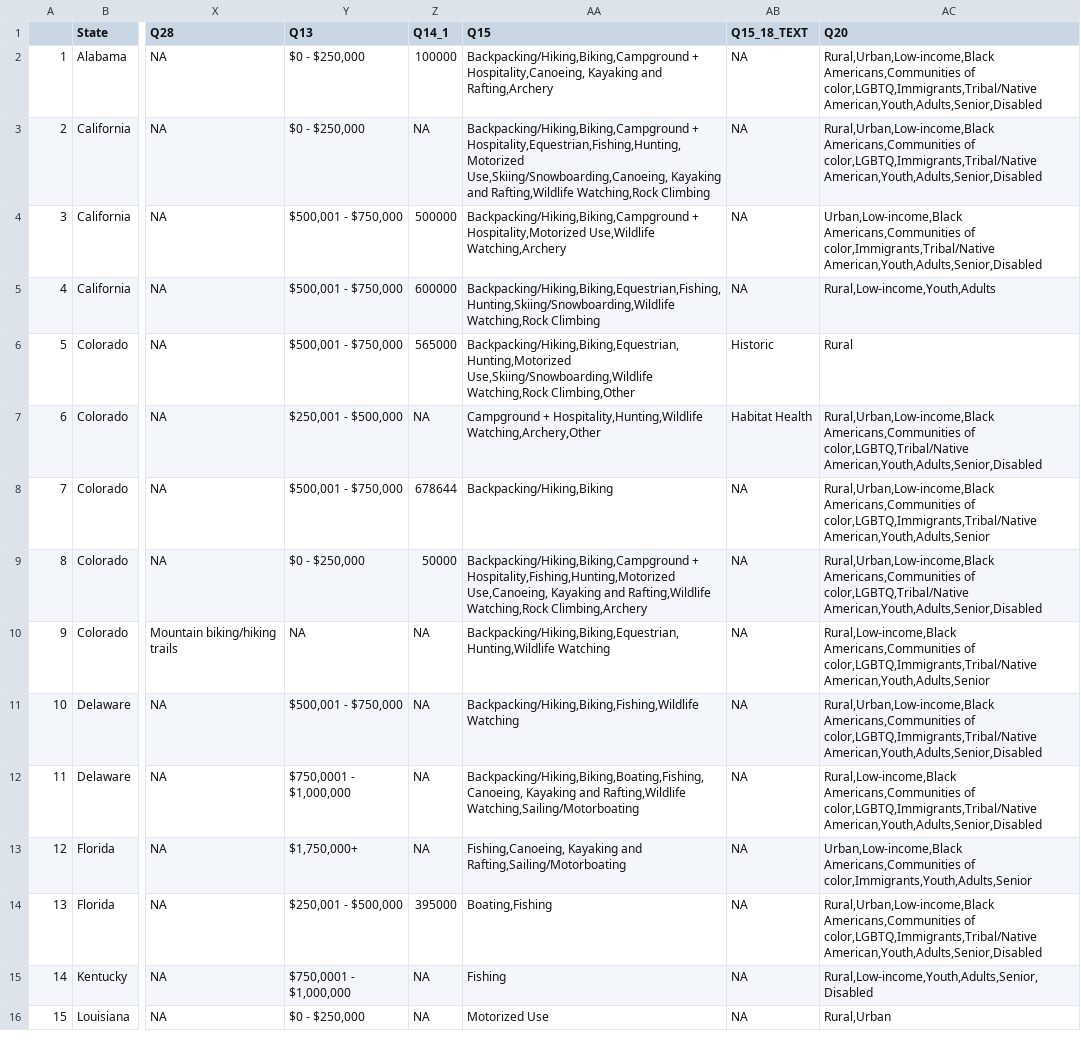
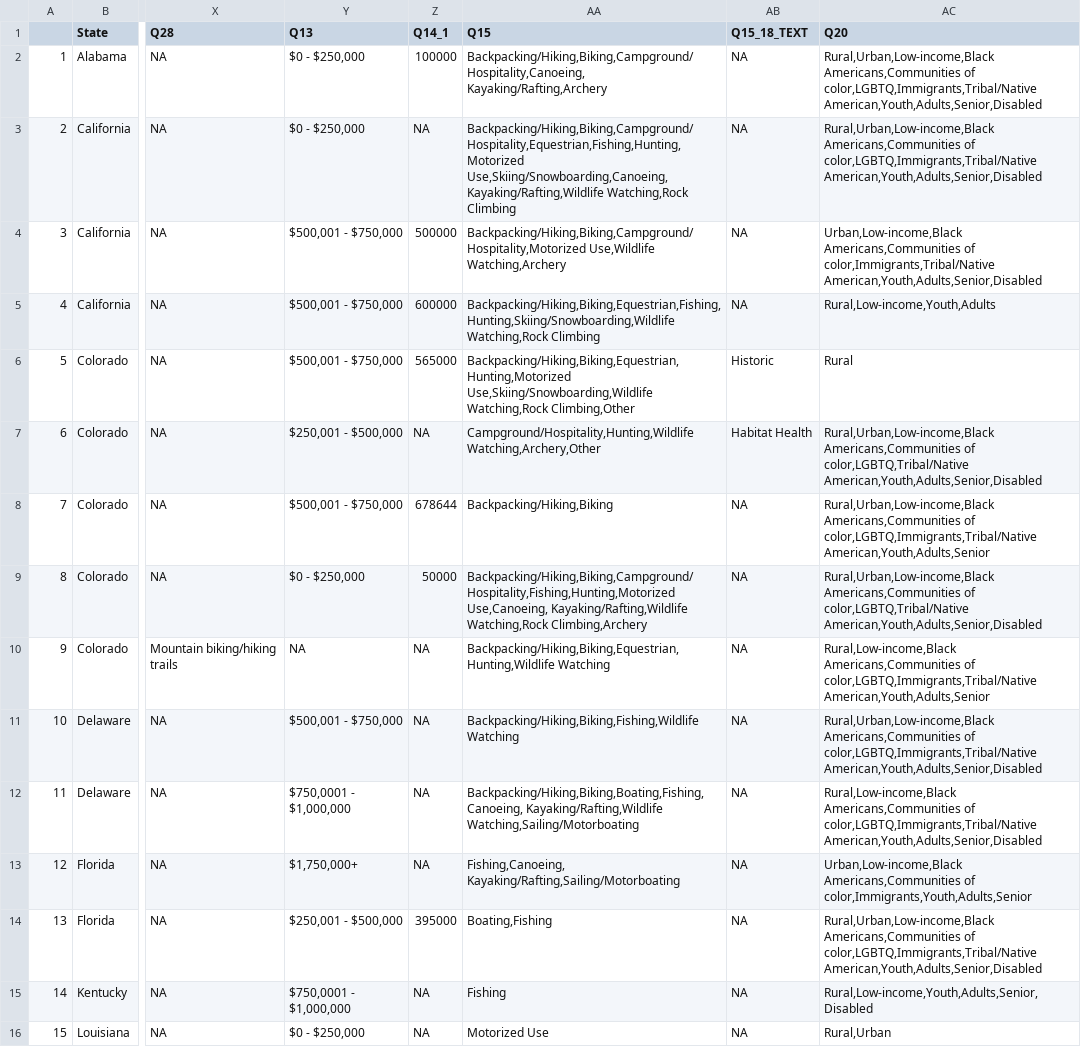
Before and after one commit to loweas/lwcf, a CSV file: assets/lwcf/lwcfsurvey.csv, drawn as a sheet; only a part is shown, gaps mark what is left out; the diff covers the shown part only; the diff names each change by its address in the sheet, - before the commit and + after, or states it on an @@ line.

```diff
--- a/assets/lwcf/lwcfsurvey.csv
+++ b/assets/lwcf/lwcfsurvey.csv
-AA2 (Q15): Backpacking/Hiking,Biking,Campground + Hospitality,Canoeing, Kayaking and Rafting,Archery
+AA2 (Q15): Backpacking/Hiking,Biking,Campground/Hospitality,Canoeing, Kayaking/Rafting,Archery
-AA3 (Q15): Backpacking/Hiking,Biking,Campground + Hospitality,Equestrian,Fishing,Hunting,Motorized Use,Skiing/Snowboarding,Canoeing, Kayaking and Rafting,Wildlife Watching,Rock Climbing
+AA3 (Q15): Backpacking/Hiking,Biking,Campground/Hospitality,Equestrian,Fishing,Hunting,Motorized Use,Skiing/Snowboarding,Canoeing, Kayaking/Rafting,Wildlife Watching,Rock Climbing
-AA4 (Q15): Backpacking/Hiking,Biking,Campground + Hospitality,Motorized Use,Wildlife Watching,Archery
+AA4 (Q15): Backpacking/Hiking,Biking,Campground/Hospitality,Motorized Use,Wildlife Watching,Archery
-AA7 (Q15): Campground + Hospitality,Hunting,Wildlife Watching,Archery,Other
+AA7 (Q15): Campground/Hospitality,Hunting,Wildlife Watching,Archery,Other
-AA9 (Q15): Backpacking/Hiking,Biking,Campground + Hospitality,Fishing,Hunting,Motorized Use,Canoeing, Kayaking and Rafting,Wildlife Watching,Rock Climbing,Archery
+AA9 (Q15): Backpacking/Hiking,Biking,Campground/Hospitality,Fishing,Hunting,Motorized Use,Canoeing, Kayaking/Rafting,Wildlife Watching,Rock Climbing,Archery
-AA12 (Q15): Backpacking/Hiking,Biking,Boating,Fishing,Canoeing, Kayaking and Rafting,Wildlife Watching,Sailing/Motorboating
+AA12 (Q15): Backpacking/Hiking,Biking,Boating,Fishing,Canoeing, Kayaking/Rafting,Wildlife Watching,Sailing/Motorboating
-AA13 (Q15): Fishing,Canoeing, Kayaking and Rafting,Sailing/Motorboating
+AA13 (Q15): Fishing,Canoeing, Kayaking/Rafting,Sailing/Motorboating
```
Also changed, not shown: 16 edited cells elsewhere in this file, 1 other file.
